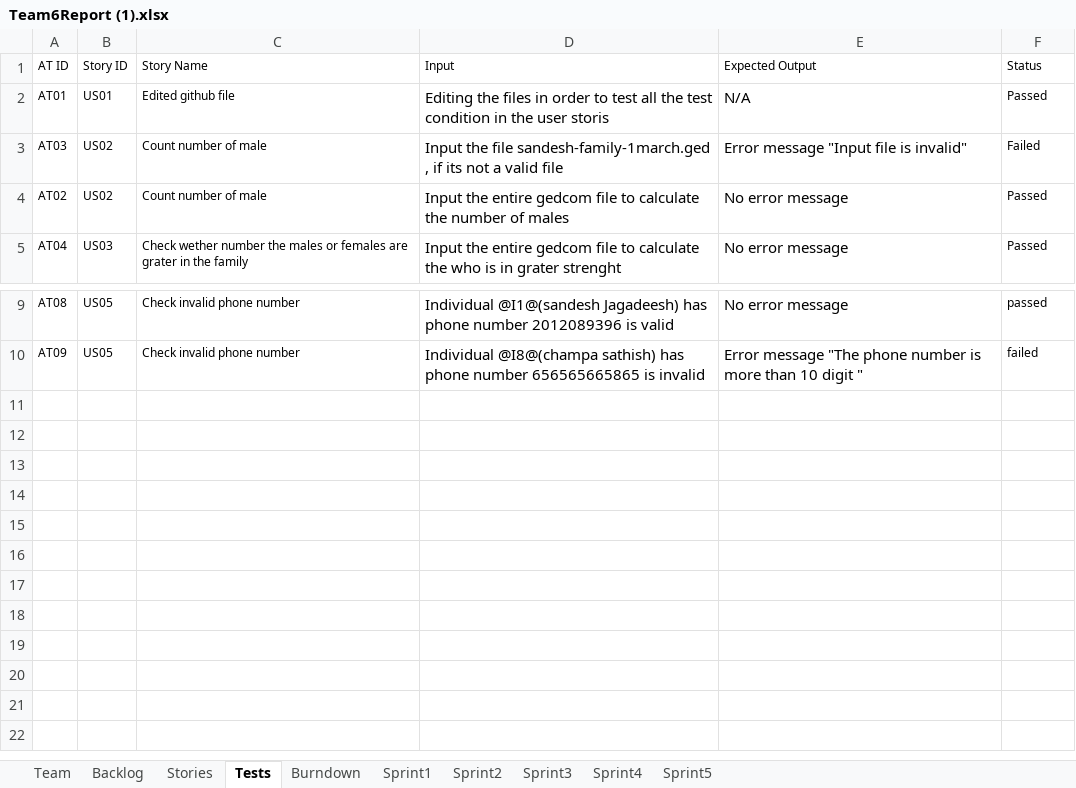
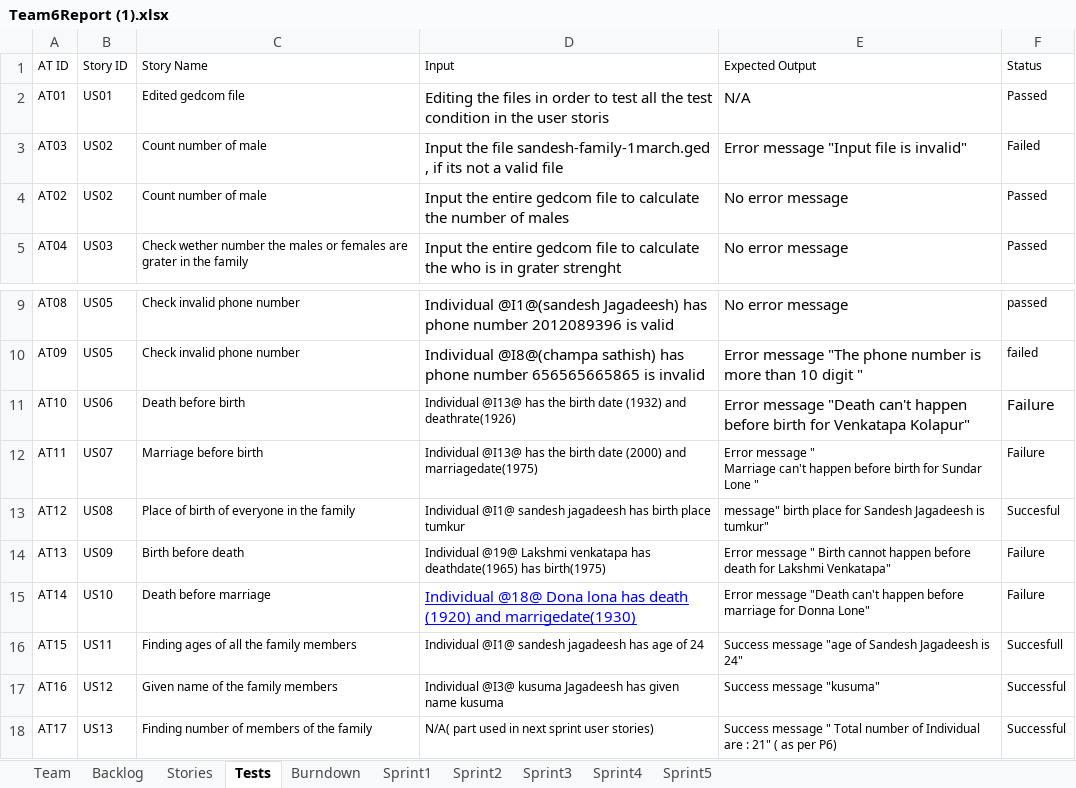
Before and after one commit to Sandesh1491/CS555Group6, an Excel workbook: Team6Report (1).xlsx, sheet Tests, drawn as a sheet; only a part is shown, gaps mark what is left out; values as stored, in another font and other column widths than the file's, no borders; ↵ is a line break in a cell; the diff names each change by its address in the sheet, - before the commit and + after, or states it on an @@ line.

Commit message:
by sandesh
Team report

```diff
--- a/Team6Report (1).xlsx (sheet Tests)
+++ b/Team6Report (1).xlsx (sheet Tests)
-C2 (Story Name): Edited github file
+C2 (Story Name): Edited gedcom file
+row 11: AT10 | US06 | Death before birth | Individual @I13@ has the birth date (1932) and deathrate(1926) | Error message "Death can't happen before birth for Venkatapa Kolapur" | Failure
+row 12: AT11 | US07 | Marriage before birth | Individual @I13@ has the birth date (2000) and marriagedate(1975) | Error message " ↵ Marriage can't happen before birth for Sundar Lone " | Failure
+row 13: AT12 | US08 | Place of birth of everyone in the family | Individual @I1@ sandesh jagadeesh has birth place tumkur | message" birth place for Sandesh Jagadeesh is tumkur" | Succesful
+row 14: AT13 | US09 | Birth before death | Individual @19@ Lakshmi venkatapa has deathdate(1965) has birth(1975) | Error message " Birth cannot happen before death for Lakshmi Venkatapa" | Failure
+row 15: AT14 | US10 | Death before marriage | Individual @18@ Dona lona has death (1920) and marrigedate(1930) | Error message "Death can't happen before marriage for Donna Lone" | Failure
+row 16: AT15 | US11 | Finding ages of all the family members | Individual @I1@ sandesh jagadeesh has age of 24 | Success message "age of Sandesh Jagadeesh is 24" | Succesfull
+row 17: AT16 | US12 | Given name of the family members | Individual @I3@ kusuma Jagadeesh has given name kusuma | Success message "kusuma" | Successful
+row 18: AT17 | US13 | Finding number of members of the family | N/A( part used in next sprint user stories) | Success message " Total number of Individual are : 21" ( as per P6) | Successful
```
Also changed, not shown: sheet Sprint2, sheet Backlog, sheet Stories, sheet Burndown, sheet Sprint3, charts or pictures.
